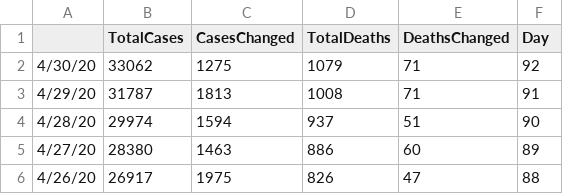
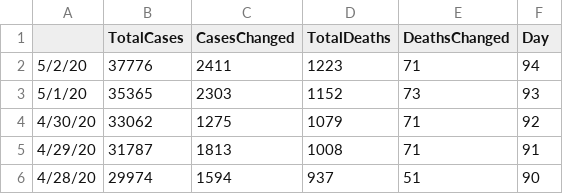
Before and after one commit to apricotsolutions/COVID-19, a CSV file: dataset03/India_COVID-19_TimelineDaily.csv, drawn as a sheet; only a part is shown; the shorter side is filled out with more unchanged rows; the diff names each change by its address in the sheet, - before the commit and + after, or states it on an @@ line.

```diff
--- a/dataset03/India_COVID-19_TimelineDaily.csv
+++ b/dataset03/India_COVID-19_TimelineDaily.csv
+row 2: 5/2/20 | 37776 | 2411 | 1223 | 71 | 94
+row 3: 5/1/20 | 35365 | 2303 | 1152 | 73 | 93
```
Also changed, not shown: dataset03/Global_COVID-19_Timeline.csv, dataset03/Global_COVID-19_TimelineDaily.csv, 8 other files.
